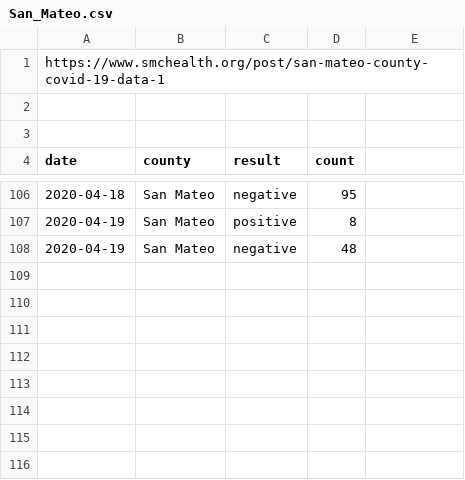
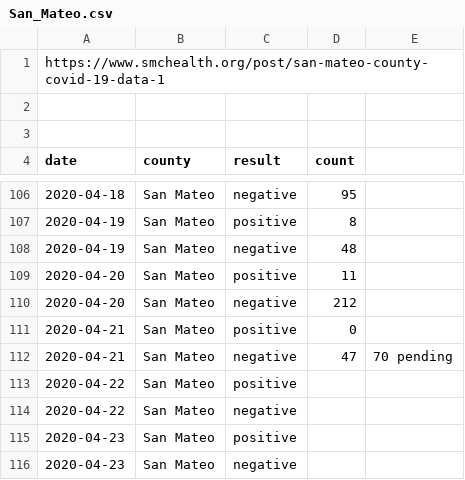
Before and after one commit to aaronferrucci/c19_data, a CSV file: csv/San_Mateo.csv, drawn as a sheet; only a part is shown, gaps mark what is left out; the diff names each change by its address in the sheet, - before the commit and + after, or states it on an @@ line.

```diff
--- a/csv/San_Mateo.csv
+++ b/csv/San_Mateo.csv
+row 109: 2020-04-20 | San Mateo | positive | 11
+row 110: 2020-04-20 | San Mateo | negative | 212
+row 111: 2020-04-21 | San Mateo | positive | 0
+row 112: 2020-04-21 | San Mateo | negative | 47 | 70 pending
+row 113: 2020-04-22 | San Mateo | positive
+row 114: 2020-04-22 | San Mateo | negative
+row 115: 2020-04-23 | San Mateo | positive
+row 116: 2020-04-23 | San Mateo | negative
```
Also changed, not shown: csv/Contra_Costa.csv, csv/San_Francisco.csv, 15 other files.
